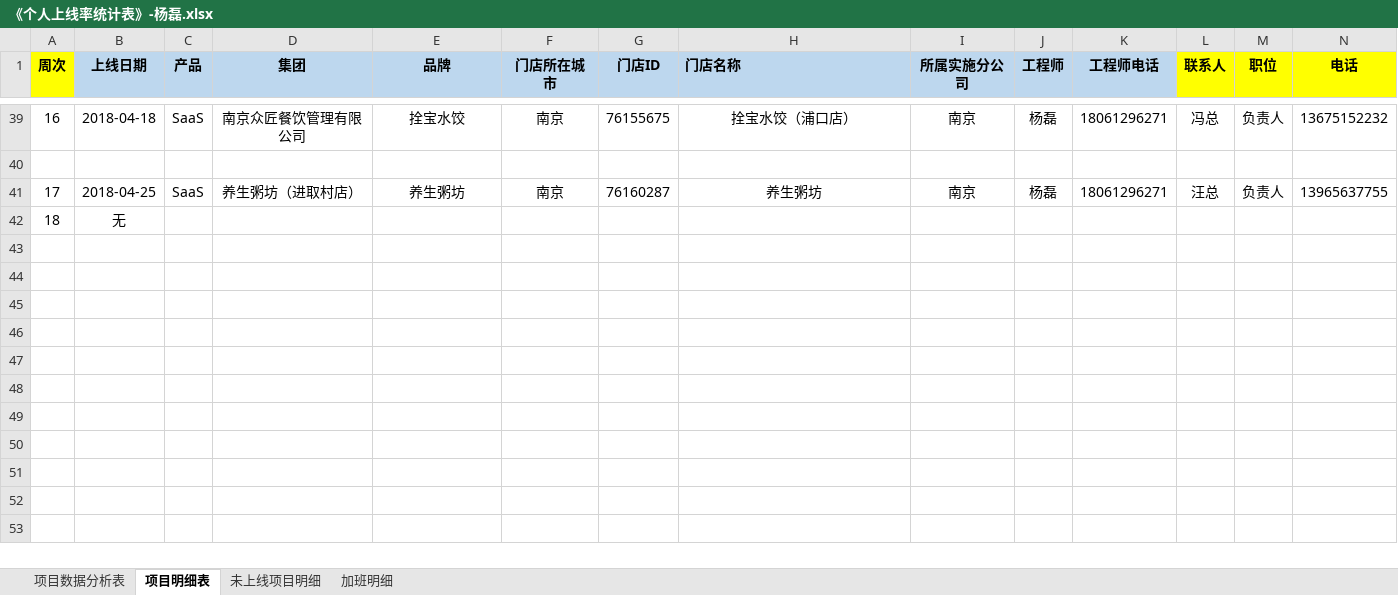
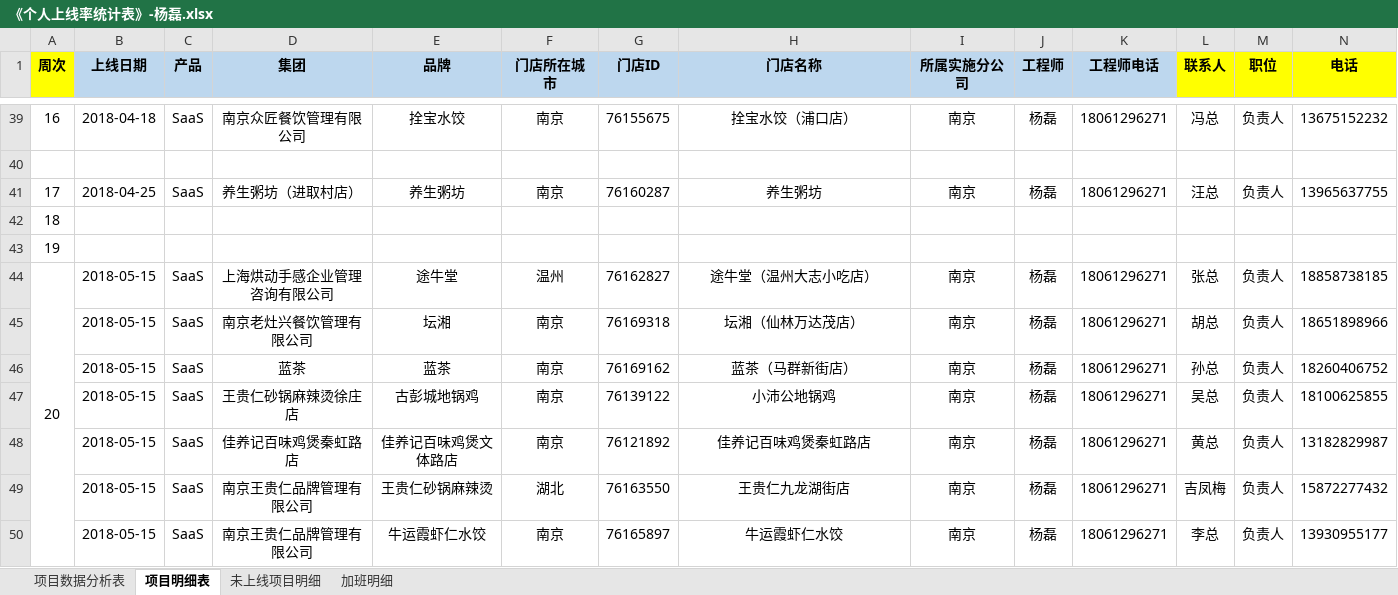
Before and after one commit to zhanglei601396810/NanJing, an Excel workbook: 周数据/《个人上线率统计表》-杨磊.xlsx, sheet 项目明细表, drawn as a sheet; only a part is shown, gaps mark what is left out; values as stored, in another font and other column widths than the file's, no borders; rows hold the shown columns only; the diff names each change by its address in the sheet, - before the commit and + after, or states it on an @@ line.

```diff
--- a/周数据/《个人上线率统计表》-杨磊.xlsx (sheet 项目明细表)
+++ b/周数据/《个人上线率统计表》-杨磊.xlsx (sheet 项目明细表)
-H1 alignment: left
+H1 alignment: center
-B42 (上线日期): 无
+B42 (上线日期): (empty)
+row 43: 19
+row 44: 20 | 2018-05-15 | SaaS | 上海烘动手感企业管理咨询有限公司 | 途牛堂 | 温州 | 76162827 | 途牛堂（温州大志小吃店） | 南京 | 杨磊 | 18061296271 | 张总 | 负责人 | 18858738185
+row 45:  | 2018-05-15 | SaaS | 南京老灶兴餐饮管理有限公司 | 坛湘 | 南京 | 76169318 | 坛湘（仙林万达茂店） | 南京 | 杨磊 | 18061296271 | 胡总 | 负责人 | 18651898966
+row 46:  | 2018-05-15 | SaaS | 蓝茶 | 蓝茶 | 南京 | 76169162 | 蓝茶（马群新街店） | 南京 | 杨磊 | 18061296271 | 孙总 | 负责人 | 18260406752
+row 47:  | 2018-05-15 | SaaS | 王贵仁砂锅麻辣烫徐庄店 | 古彭城地锅鸡 | 南京 | 76139122 | 小沛公地锅鸡 | 南京 | 杨磊 | 18061296271 | 吴总 | 负责人 | 18100625855
+row 48:  | 2018-05-15 | SaaS | 佳养记百味鸡煲秦虹路店 | 佳养记百味鸡煲文体路店 | 南京 | 76121892 | 佳养记百味鸡煲秦虹路店 | 南京 | 杨磊 | 18061296271 | 黄总 | 负责人 | 13182829987
+row 49:  | 2018-05-15 | SaaS | 南京王贵仁品牌管理有限公司 | 王贵仁砂锅麻辣烫 | 湖北 | 76163550 | 王贵仁九龙湖街店 | 南京 | 杨磊 | 18061296271 | 吉凤梅 | 负责人 | 15872277432
+row 50:  | 2018-05-15 | SaaS | 南京王贵仁品牌管理有限公司 | 牛运霞虾仁水饺 | 南京 | 76165897 | 牛运霞虾仁水饺 | 南京 | 杨磊 | 18061296271 | 李总 | 负责人 | 13930955177
```
Also changed, not shown: sheet 项目数据分析表, sheet 未上线项目明细.
